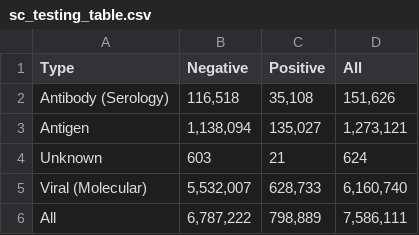
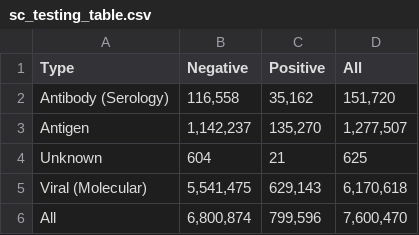
Before and after one commit to COVID19Tracking/covid19-datafetcher, a CSV file: sc_testing_table.csv, drawn as a sheet.

```diff
--- a/sc_testing_table.csv
+++ b/sc_testing_table.csv
@@ -1,6 +1,6 @@
 Type,Negative,Positive,All
-Antibody (Serology),"116,518","35,108","151,626"
-Antigen,"1,138,094","135,027","1,273,121"
-Unknown,603,21,624
-Viral (Molecular),"5,532,007","628,733","6,160,740"
-All,"6,787,222","798,889","7,586,111"
+Antibody (Serology),"116,558","35,162","151,720"
+Antigen,"1,142,237","135,270","1,277,507"
+Unknown,604,21,625
+Viral (Molecular),"5,541,475","629,143","6,170,618"
+All,"6,800,874","799,596","7,600,470"
```
